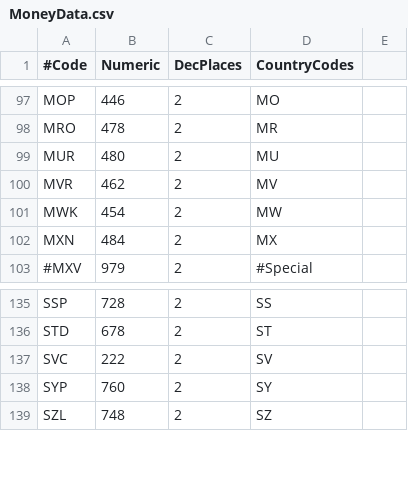
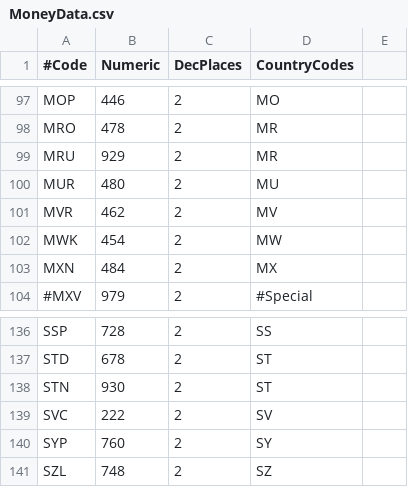
Before and after one commit to JodaOrg/joda-money, a CSV file: src/main/resources/org/joda/money/MoneyData.csv, drawn as a sheet; only a part is shown, gaps mark what is left out.

Commit message:
Add MRU and STN
Two new currencies since January 2018.

New Mauritanian ouguiya (MRO -> MRU)
New São Tomé and Príncipe dobra (STD -> STN)

I explicitly did not delete the old currencies, I assume they might still be around.

```diff
--- a/src/main/resources/org/joda/money/MoneyData.csv
+++ b/src/main/resources/org/joda/money/MoneyData.csv
@@ -98,2 +98,3 @@ MOP,446,2,MO
 MRO,478,2,MR
+MRU,929,2,MR
 MUR,480,2,MU
@@ -136,2 +137,3 @@ SSP,728,2,SS
 STD,678,2,ST
+STN,930,2,ST
 SVC,222,2,SV
```
